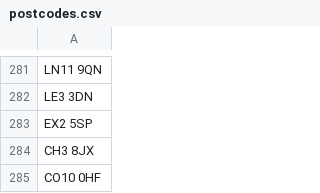
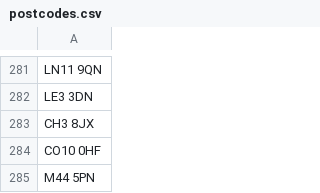
Before and after one commit to hmcts/nfdiv-performance, a CSV file: src/gatling/resources/postcodes.csv, drawn as a sheet; only a part is shown, gaps mark what is left out; the shorter side is filled out with more unchanged rows; the diff names each change by its address in the sheet, - before the commit and + after, or states it on an @@ line.

```diff
--- a/src/gatling/resources/postcodes.csv
+++ b/src/gatling/resources/postcodes.csv
-row 283: EX2 5SP
```
Also changed, not shown: 2 other files.
